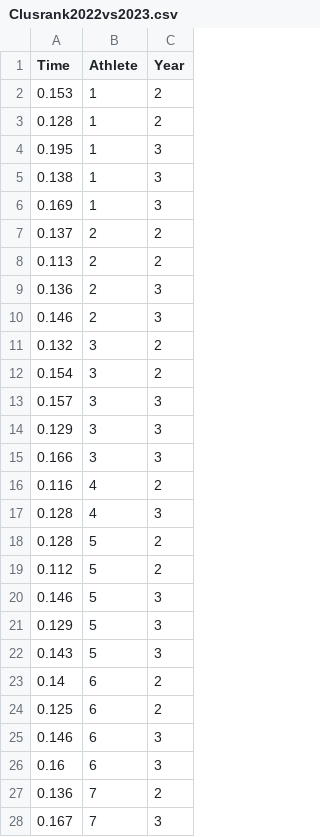
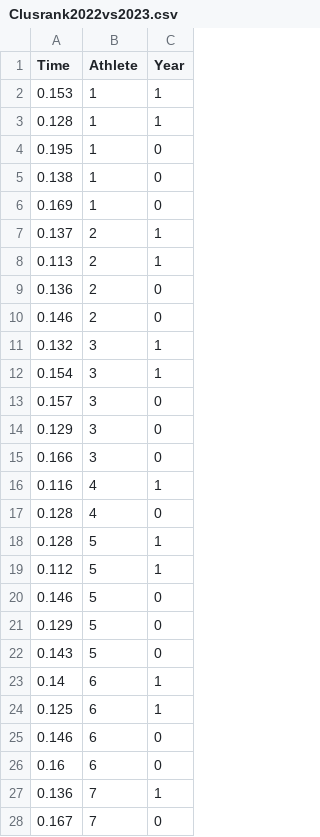
Before and after one commit to ofiore/Thesis, a CSV file: Data/Clusrank2022vs2023.csv, drawn as a sheet; only a part is shown; the diff covers the shown part only.

Commit message:
Mapped values in year to 1s and 0s to match the text

```diff
--- a/Data/Clusrank2022vs2023.csv
+++ b/Data/Clusrank2022vs2023.csv
@@ -1,28 +1,28 @@
 Time,Athlete,Year
-0.153,1,2
-0.128,1,2
-0.195,1,3
-0.138,1,3
-0.169,1,3
-0.137,2,2
-0.113,2,2
-0.136,2,3
-0.146,2,3
-0.132,3,2
-0.154,3,2
-0.157,3,3
-0.129,3,3
-0.166,3,3
-0.116,4,2
-0.128,4,3
-0.128,5,2
-0.112,5,2
-0.146,5,3
-0.129,5,3
-0.143,5,3
-0.14,6,2
-0.125,6,2
-0.146,6,3
-0.16,6,3
-0.136,7,2
-0.167,7,3
+0.153,1,1
+0.128,1,1
+0.195,1,0
+0.138,1,0
+0.169,1,0
+0.137,2,1
+0.113,2,1
+0.136,2,0
+0.146,2,0
+0.132,3,1
+0.154,3,1
+0.157,3,0
+0.129,3,0
+0.166,3,0
+0.116,4,1
+0.128,4,0
+0.128,5,1
+0.112,5,1
+0.146,5,0
+0.129,5,0
+0.143,5,0
+0.14,6,1
+0.125,6,1
+0.146,6,0
+0.16,6,0
+0.136,7,1
+0.167,7,0
```
Also changed, not shown: 51 edited cells elsewhere in this file.
